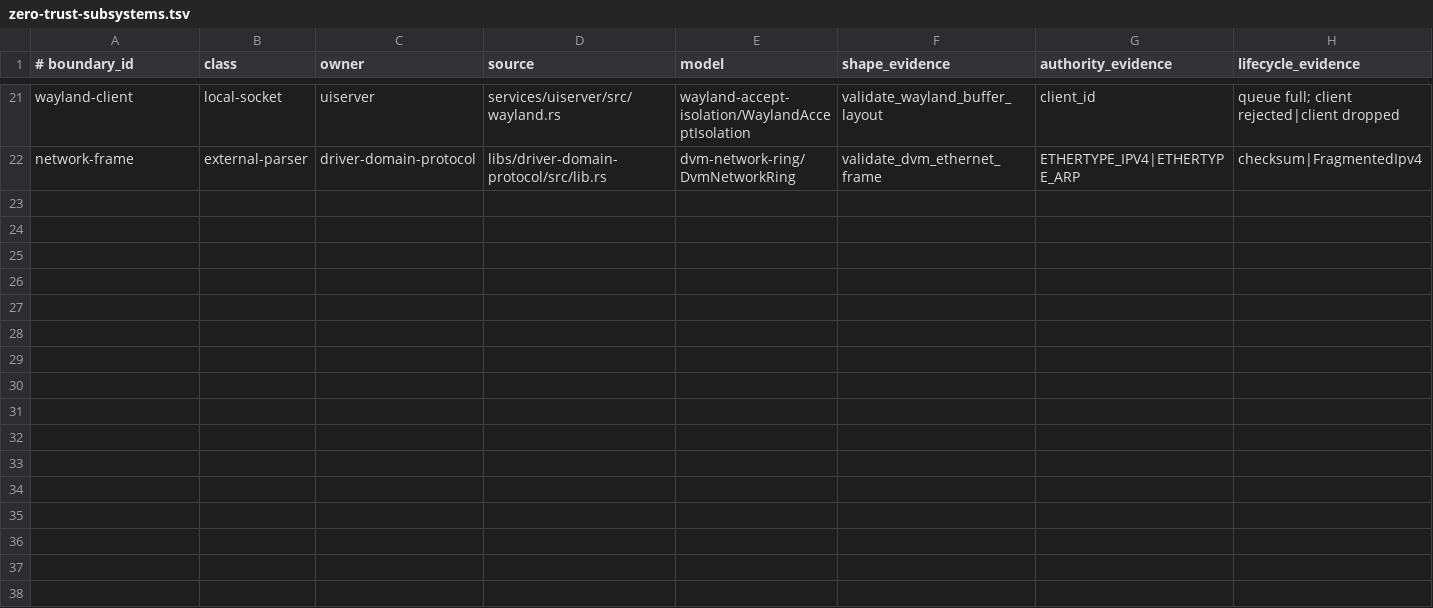
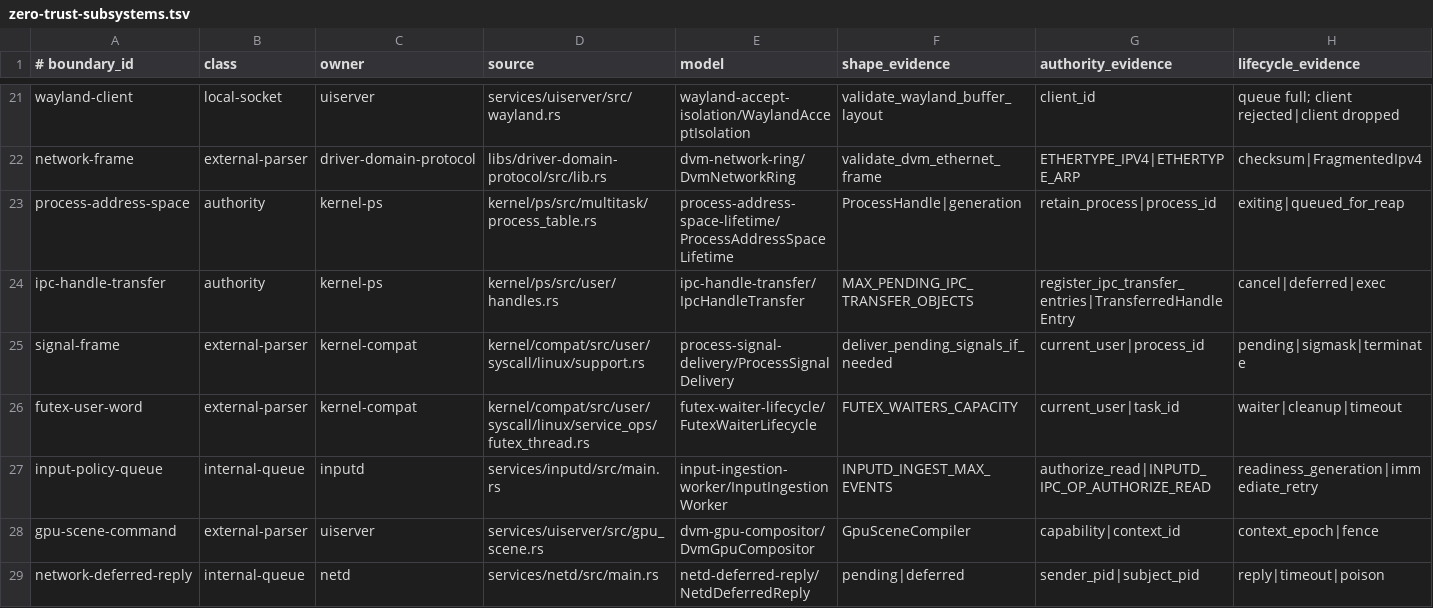
Before and after one commit to ierwarf/rustos, a TSV file: formal/zero-trust-subsystems.tsv, drawn as a sheet; only a part is shown, gaps mark what is left out; rows hold the shown columns only; the diff names each change by its address in the sheet, - before the commit and + after, or states it on an @@ line.

```diff
--- a/formal/zero-trust-subsystems.tsv
+++ b/formal/zero-trust-subsystems.tsv
+row 23: process-address-space | authority | kernel-ps | kernel/ps/src/multitask/process_table.rs | process-address-space-lifetime/ProcessAddressSpaceLifetime | ProcessHandle|generation | retain_process|process_id | exiting|queued_for_reap
+row 24: ipc-handle-transfer | authority | kernel-ps | kernel/ps/src/user/handles.rs | ipc-handle-transfer/IpcHandleTransfer | MAX_PENDING_IPC_TRANSFER_OBJECTS | register_ipc_transfer_entries|TransferredHandleEntry | cancel|deferred|exec
+row 25: signal-frame | external-parser | kernel-compat | kernel/compat/src/user/syscall/linux/support.rs | process-signal-delivery/ProcessSignalDelivery | deliver_pending_signals_if_needed | current_user|process_id | pending|sigmask|terminate
+row 26: futex-user-word | external-parser | kernel-compat | kernel/compat/src/user/syscall/linux/service_ops/futex_thread.rs | futex-waiter-lifecycle/FutexWaiterLifecycle | FUTEX_WAITERS_CAPACITY | current_user|task_id | waiter|cleanup|timeout
+row 27: input-policy-queue | internal-queue | inputd | services/inputd/src/main.rs | input-ingestion-worker/InputIngestionWorker | INPUTD_INGEST_MAX_EVENTS | authorize_read|INPUTD_IPC_OP_AUTHORIZE_READ | readiness_generation|immediate_retry
+row 28: gpu-scene-command | external-parser | uiserver | services/uiserver/src/gpu_scene.rs | dvm-gpu-compositor/DvmGpuCompositor | GpuSceneCompiler | capability|context_id | context_epoch|fence
+row 29: network-deferred-reply | internal-queue | netd | services/netd/src/main.rs | netd-deferred-reply/NetdDeferredReply | pending|deferred | sender_pid|subject_pid | reply|timeout|poison
```
Also changed, not shown: formal/models.tsv, 50 other files.
